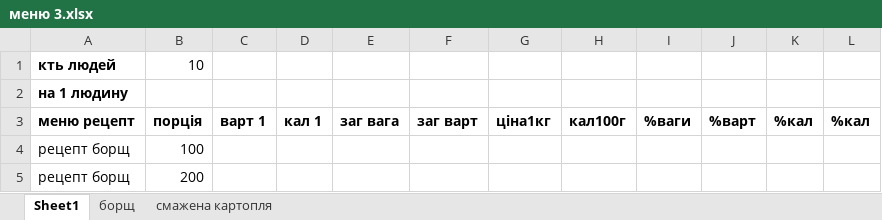
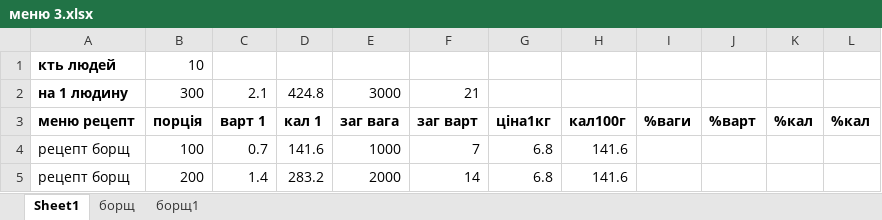
Before and after one commit to slavkoSenkiv/chefs-math, an Excel workbook: mvp/меню 3.xlsx, sheet Sheet1, drawn as a sheet; values as stored, in another font and other column widths than the file's, no borders; removed rows and columns are numbered as before the commit, all else as after; the diff names each change by its address in the sheet, - before the commit and + after, or states it on an @@ line.

```diff
--- a/mvp/меню 3.xlsx (sheet Sheet1)
+++ b/mvp/меню 3.xlsx (sheet Sheet1)
-sheet tab: смажена картопля
+sheet tab: борщ1
-row 2: на 1 людину
+row 2: на 1 людину | 300 | 2.1 | 424.8 | 3000 | 21
-C4: (empty)
+C4: 0.7
-D4: (empty)
+D4: 141.6
-E4: (empty)
+E4: 1000
-F4: (empty)
+F4: 7
-G4:G5: (empty)
+G4:G5: 6.8
-H4:H5: (empty)
+H4:H5: 141.6
-C5: (empty)
+C5: 1.4
-D5: (empty)
+D5: 283.2
-E5: (empty)
+E5: 2000
-F5: (empty)
+F5: 14
```
Also changed, not shown: sheet борщ1, sheet борщ, mvp/рецепт борщ.xlsx, mvp/рецепт зажарка.xlsx, 14 other files.
